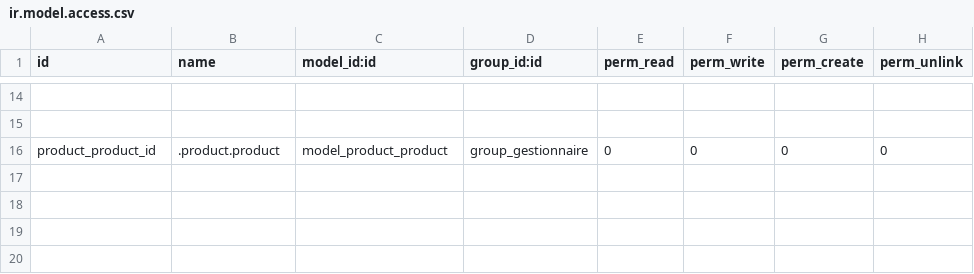
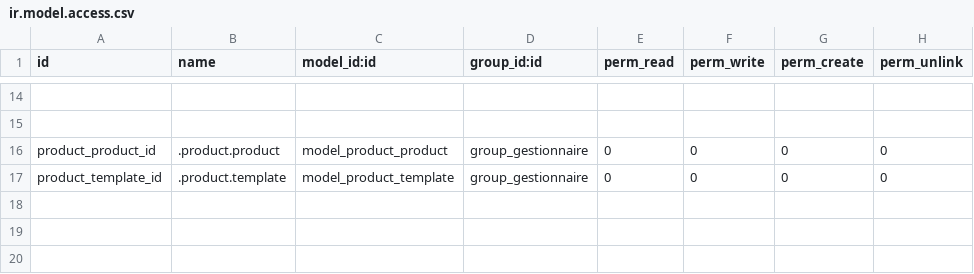
Before and after one commit to oudacias/odooRezoroute, a CSV file: security/ir.model.access.csv, drawn as a sheet; only a part is shown, gaps mark what is left out; the shorter side is filled out with more unchanged rows; the diff names each change by its address in the sheet, - before the commit and + after, or states it on an @@ line.

Commit message:
from mac

```diff
--- a/security/ir.model.access.csv
+++ b/security/ir.model.access.csv
+row 17: product_template_id | .product.template | model_product_template | group_gestionnaire | 0 | 0 | 0 | 0
```
